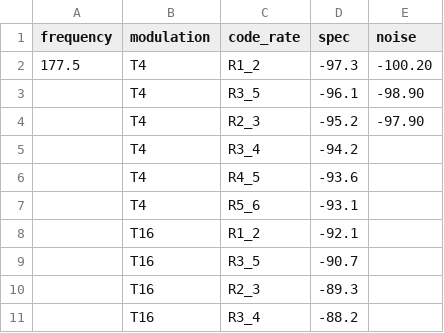
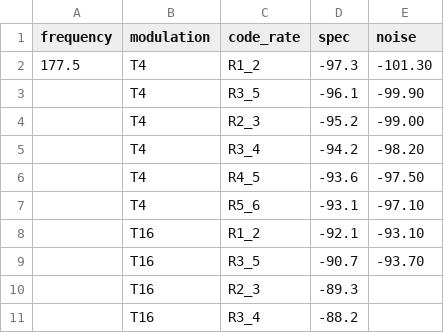
Before and after one commit to invictus86/front_end_code, a CSV file: ekt_test_report/dvbt2_59_receiver_signal_input__min_level_resuming_measurement.csv, drawn as a sheet; only a part is shown.

```diff
--- a/ekt_test_report/dvbt2_59_receiver_signal_input__min_level_resuming_measurement.csv
+++ b/ekt_test_report/dvbt2_59_receiver_signal_input__min_level_resuming_measurement.csv
@@ -1,10 +1,10 @@
 frequency,modulation,code_rate,spec,noise
-177.5,T4,R1_2,-97.3,-100.20
-,T4,R3_5,-96.1,-98.90
-,T4,R2_3,-95.2,-97.90
-,T4,R3_4,-94.2,
-,T4,R4_5,-93.6,
-,T4,R5_6,-93.1,
-,T16,R1_2,-92.1,
-,T16,R3_5,-90.7,
+177.5,T4,R1_2,-97.3,-101.30
+,T4,R3_5,-96.1,-99.90
+,T4,R2_3,-95.2,-99.00
+,T4,R3_4,-94.2,-98.20
+,T4,R4_5,-93.6,-97.50
+,T4,R5_6,-93.1,-97.10
+,T16,R1_2,-92.1,-93.10
+,T16,R3_5,-90.7,-93.70
 ,T16,R2_3,-89.3,
```
Also changed, not shown: 19 other files.
